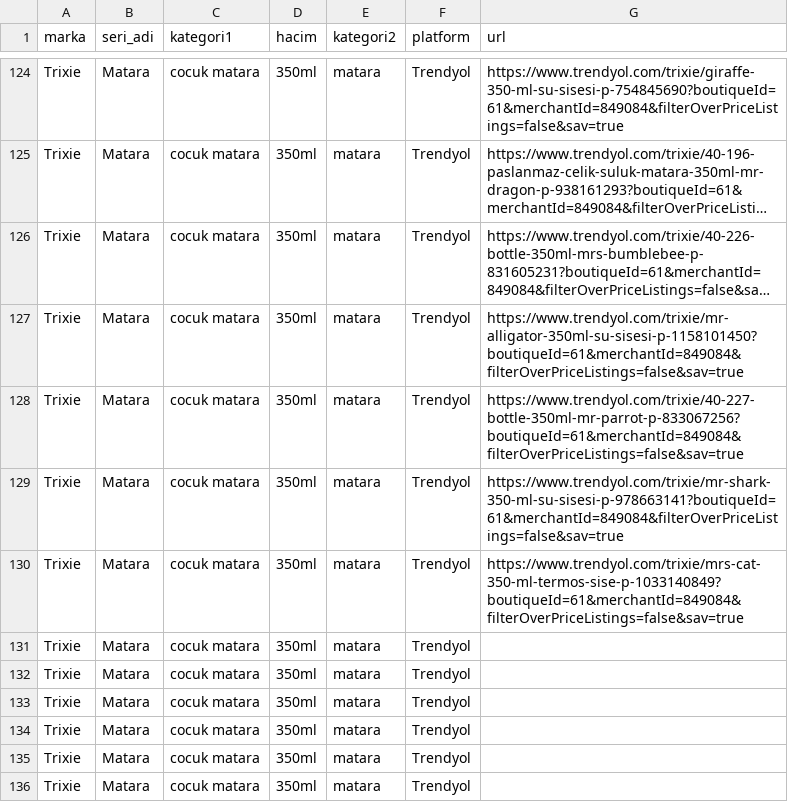
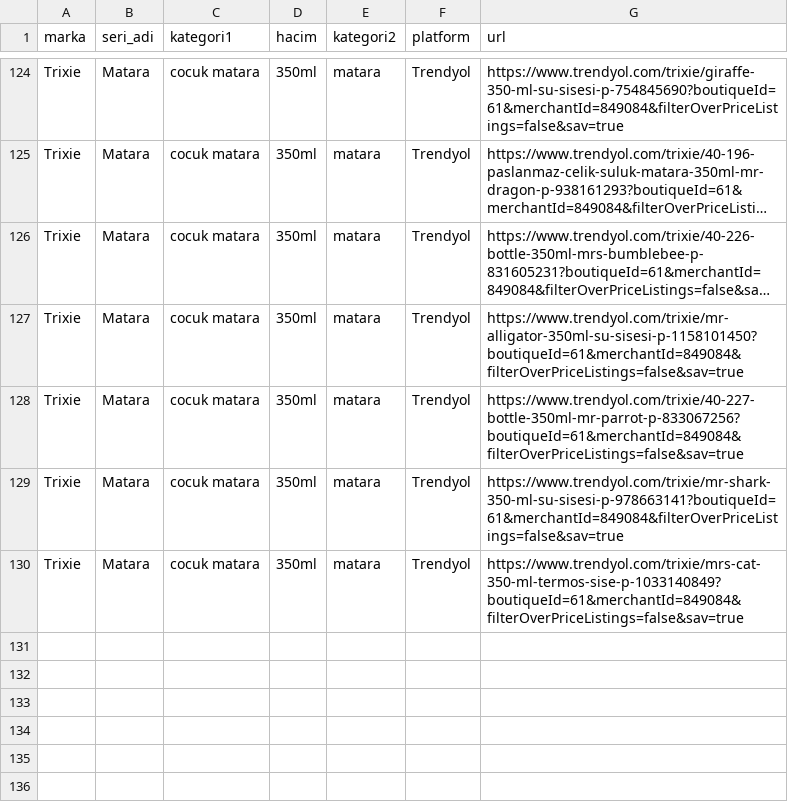
Before and after one commit to ozermirza/nbdrfts-2026, a CSV file: urunler.csv, drawn as a sheet; only a part is shown, gaps mark what is left out; long unchanged cells end in ….

Commit message:
Update urunler.csv

```diff
--- a/urunler.csv
+++ b/urunler.csv
@@ -130,7 +130 @@ Trixie,Matara,cocuk matara,350ml,matara,Trendyol,https://www.trendyol.com/trixie
 Trixie,Matara,cocuk matara,350ml,matara,Trendyol,https://www.trendyol.com/trixie/mrs-cat-350-ml-termos-sise-p-1033140849?boutiqueId=61&merchantId=849084&filterOverPriceListings=false&sav=true
-Trixie,Matara,cocuk matara,350ml,matara,Trendyol,
-Trixie,Matara,cocuk matara,350ml,matara,Trendyol,
-Trixie,Matara,cocuk matara,350ml,matara,Trendyol,
-Trixie,Matara,cocuk matara,350ml,matara,Trendyol,
-Trixie,Matara,cocuk matara,350ml,matara,Trendyol,
-Trixie,Matara,cocuk matara,350ml,matara,Trendyol,
```
